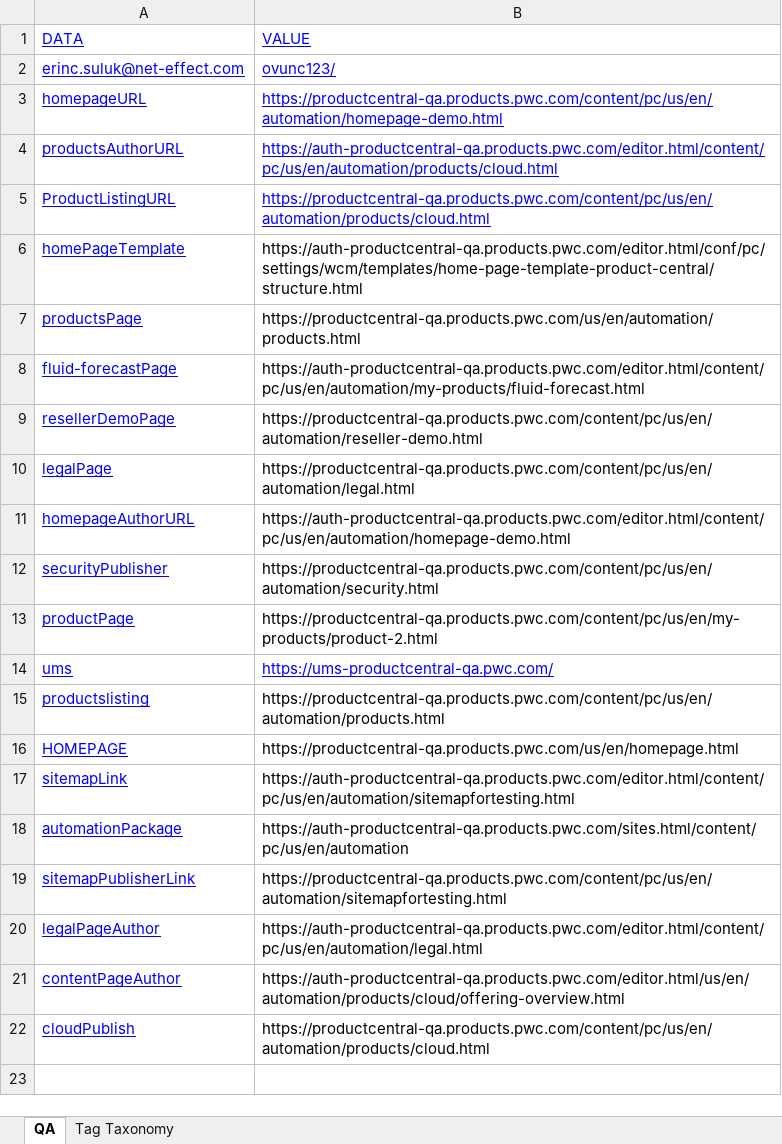
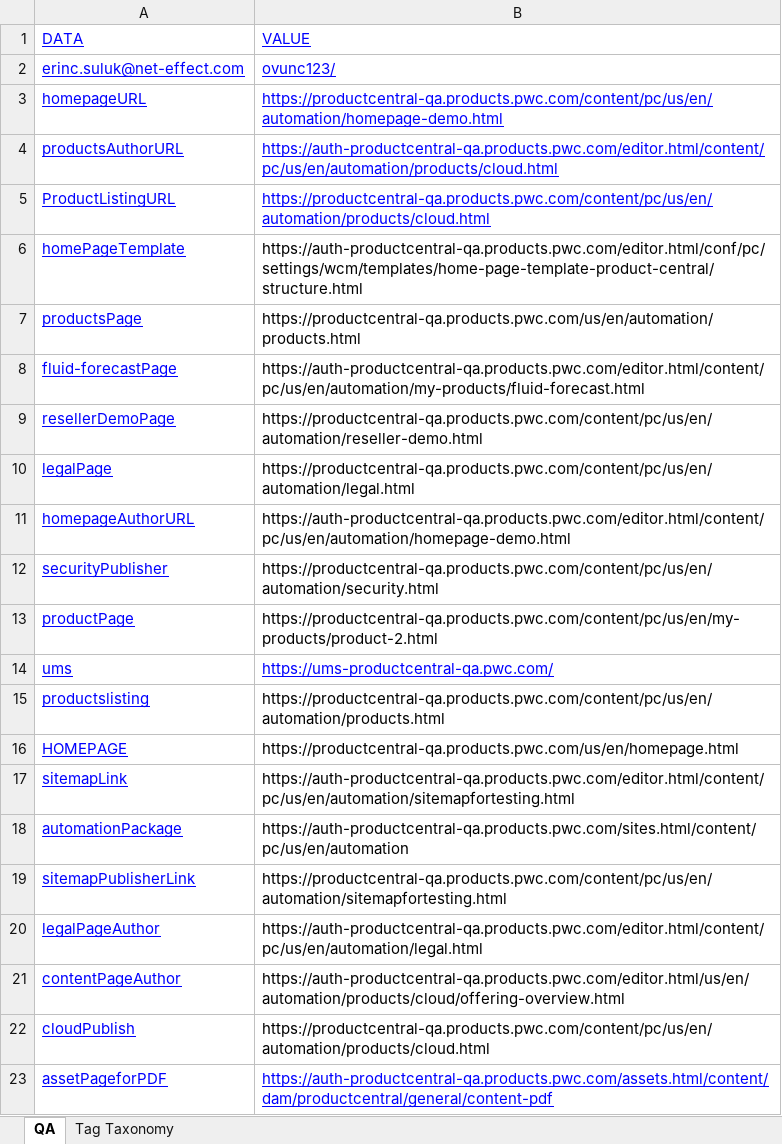
Before and after one commit to erinc-suluk/ProductCentral-STG-Sanity, an Excel workbook: testdata.xlsx, sheet QA, drawn as a sheet; values as stored, in another font and other column widths than the file's, no borders; the diff names each change by its address in the sheet, - before the commit and + after, or states it on an @@ line.

```diff
--- a/testdata.xlsx (sheet QA)
+++ b/testdata.xlsx (sheet QA)
+row 23: assetPageforPDF | https://auth-productcentral-qa.products.pwc.com/assets.html/content/dam/productcentral/general/content-pdf
```
Also changed, not shown: 17 other files.
